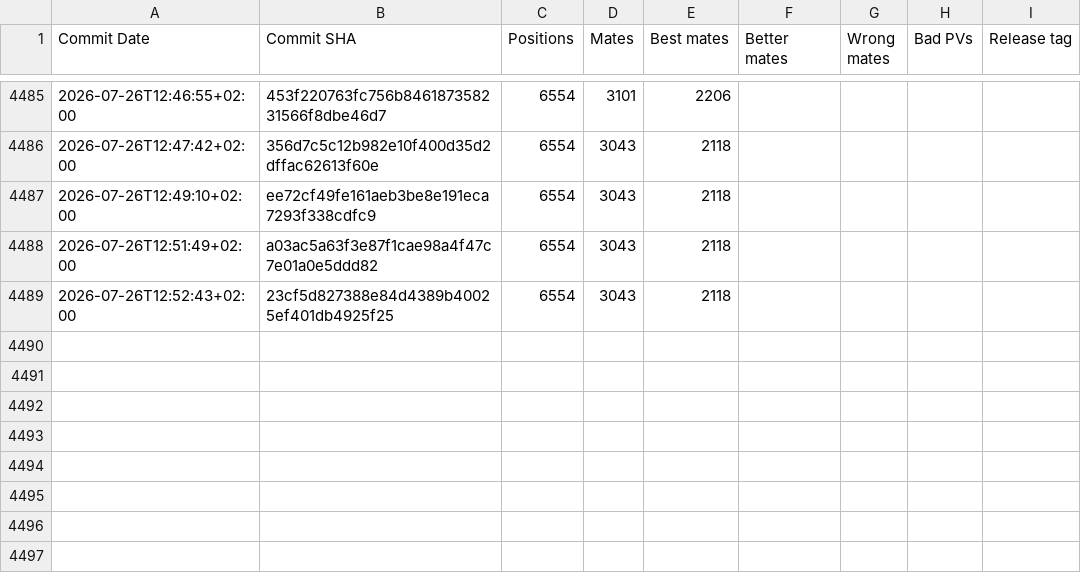
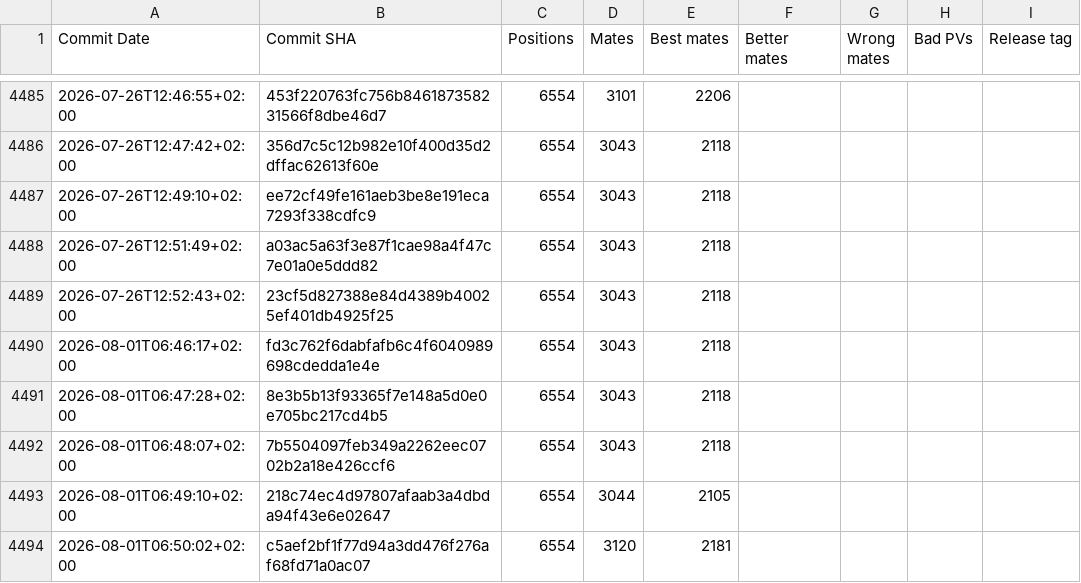
Before and after one commit to vondele/matetrack, a CSV file: matetrack1000000.csv, drawn as a sheet; only a part is shown, gaps mark what is left out.

```diff
--- a/matetrack1000000.csv
+++ b/matetrack1000000.csv
@@ -4489 +4489,6 @@ Commit Date,Commit SHA,Positions,Mates,Best mates,Better mates,Wrong mates,Bad P
 2026-07-26T12:52:43+02:00,23cf5d827388e84d4389b40025ef401db4925f25,6554,3043,2118,,,,
+2026-08-01T06:46:17+02:00,fd3c762f6dabfafb6c4f6040989698cdedda1e4e,6554,3043,2118,,,,
+2026-08-01T06:47:28+02:00,8e3b5b13f93365f7e148a5d0e0e705bc217cd4b5,6554,3043,2118,,,,
+2026-08-01T06:48:07+02:00,7b5504097feb349a2262eec0702b2a18e426ccf6,6554,3043,2118,,,,
+2026-08-01T06:49:10+02:00,218c74ec4d97807afaab3a4dbda94f43e6e02647,6554,3044,2105,,,,
+2026-08-01T06:50:02+02:00,c5aef2bf1f77d94a3dd476f276af68fd71a0ac07,6554,3120,2181,,,,
```
Also changed, not shown: classic1000000.csv, 4 other files.
